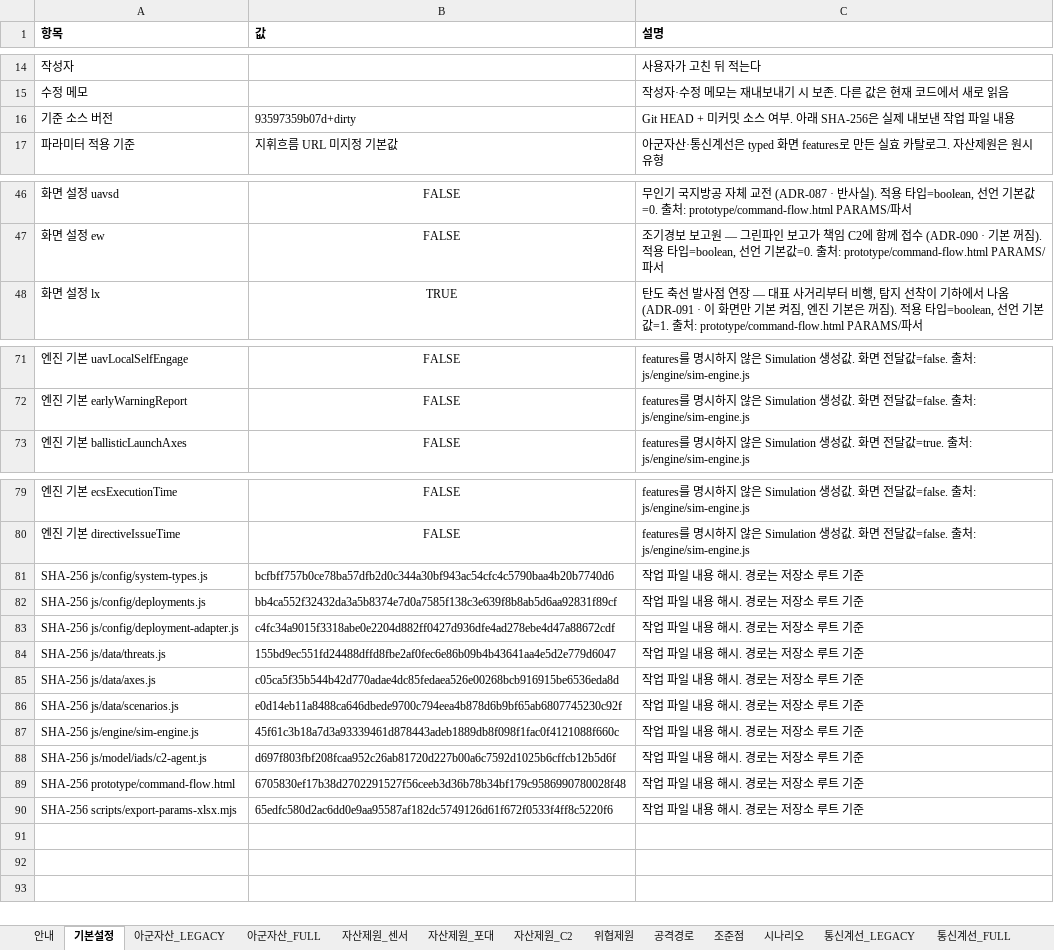
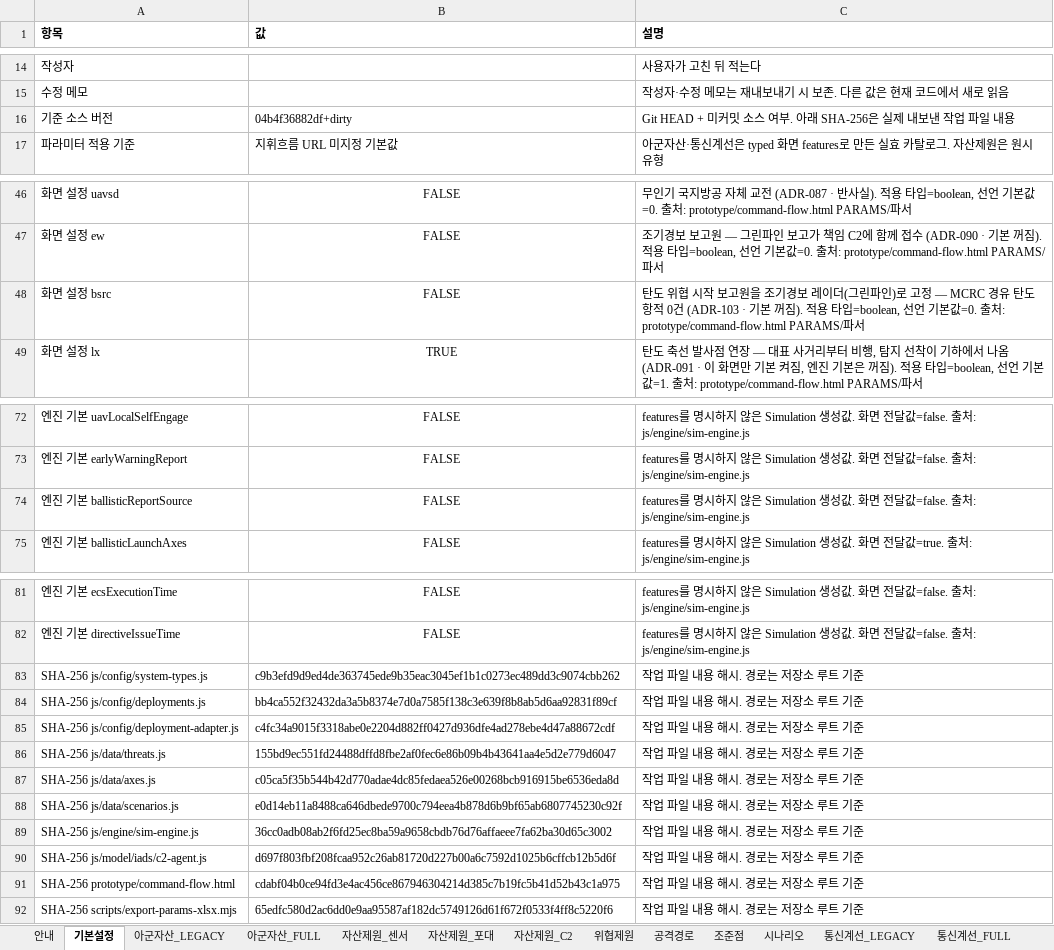
Before and after one commit to DaehyunY00/Air_Defense, an Excel workbook: K-JAMDS_파라미터.xlsx, sheet 기본설정, drawn as a sheet; only a part is shown, gaps mark what is left out; values as stored, in another font and other column widths than the file's, no borders; addresses are those after the commit; the diff names each change by its address in the sheet, - before the commit and + after, or states it on an @@ line.

Commit message:
[엔진] 탄도 위협의 시작 보고원을 조기경보 레이더(그린파인)로 고정 — ballisticReportSource (ADR-103)
- sim-engine: 탄도 책임 C2(KAMD_OPS·권역 ICC·IAOC)의 시작 보고 번들을 role ballistic_early_warning 센서로 제한하고,
  그린파인 미획득이면 경로를 고정하지 않고 획득 시점에 라우팅. 끝내 미획득은 증거 no_ew_report + 계정
  trackFusion.ballisticEwStarted/Missing. USFK·LOCAL_AD·abt 라우팅·카탈로그 계선 불변. 엔진 기본 OFF, OFF bit-exact
- prototype/command-flow.html: ?bsrc= 파라미터(기본 OFF · 화면 기본 ON 전환은 사용자 확인 대기)·상태줄 칩, 캐시 버스터 20260928a
- index.html·워커·워커 클라이언트 캐시 버스터 갱신, 단일본·파라미터 xlsx 재생성
- tests/ballistic-report-source.test.mjs 추가(run-all 등록), scripts/diagnose-cheongung2-ballistic.mjs 추가(진단 A)
- system-types: L-SAM AAM·천궁-II ABM { enabled: false }가 iads-c2 경로에서 읽히지 않음을 주석(진단 B)
- docs: ADR-103, README [지휘 흐름] 절, params.md IADS-BSRC-01
- 검증: node tests/run-all.js 전체 통과. 기준 실행(SC3·FULL·seed 29·1800초) OFF/ON As-Is 165/40/23 → 167/37/24,
  To-Be 173/31/24 → 178/27/23. To-Be−As-Is 격추 차이 +8 → +11(상대 37.5%, 🔴 ADR 상단 표기)

```diff
--- a/K-JAMDS_파라미터.xlsx (sheet 기본설정)
+++ b/K-JAMDS_파라미터.xlsx (sheet 기본설정)
-B16 (값): 93597359b07d+dirty
+B16 (값): 04b4f36882df+dirty
+row 48: 화면 설정 bsrc | FALSE | 탄도 위협 시작 보고원을 조기경보 레이더(그린파인)로 고정 — MCRC 경유 탄도 항적 0건 (ADR-103 · 기본 꺼짐). 적용 타입=boolean, 선언 기본값=0. 출처: prototype/command-flow.html PARAMS/파서
+row 74: 엔진 기본 ballisticReportSource | FALSE | features를 명시하지 않은 Simulation 생성값. 화면 전달값=false. 출처: js/engine/sim-engine.js
-B83 (값): bcfbff757b0ce78ba57dfb2d0c344a30bf943ac54cfc4c5790baa4b20b7740d6
+B83 (값): c9b3efd9d9ed4de363745ede9b35eac3045ef1b1c0273ec489dd3c9074cbb262
-B89 (값): 45f61c3b18a7d3a93339461d878443adeb1889db8f098f1fac0f4121088f660c
+B89 (값): 36cc0adb08ab2f6fd25ec8ba59a9658cbdb76d76affaeee7fa62ba30d65c3002
-B91 (값): 6705830ef17b38d2702291527f56ceeb3d36b78b34bf179c9586990780028f48
+B91 (값): cdabf04b0ce94fd3e4ac456ce867946304214d385c7b19fc5b41d52b43c1a975
```
Also changed, not shown: sheet 안내, 14 other files.
